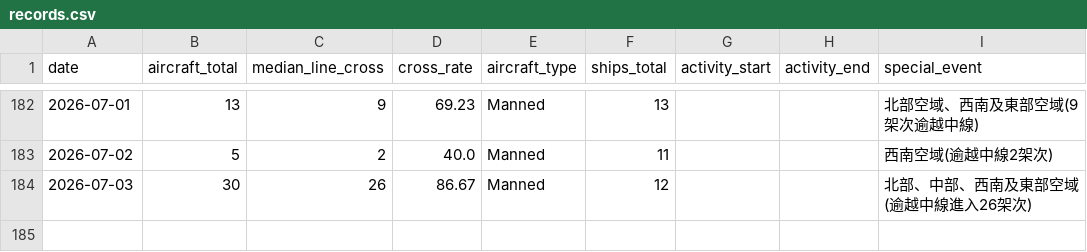
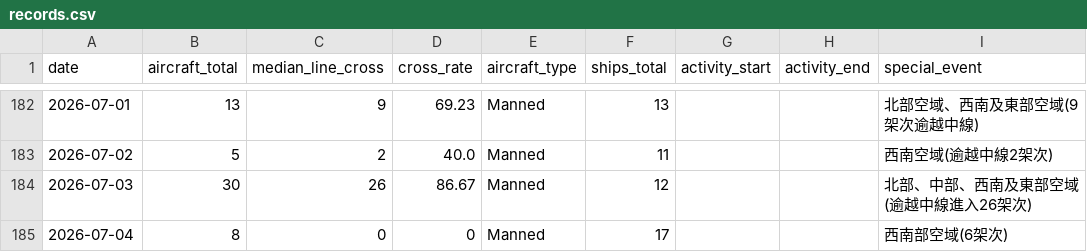
Before and after one commit to lioneer32232002-commits/pla-tracker, a CSV file: data/records.csv, drawn as a sheet; only a part is shown, gaps mark what is left out.

```diff
--- a/data/records.csv
+++ b/data/records.csv
@@ -203 +203,2 @@ date,aircraft_total,median_line_cross,cross_rate,aircraft_type,ships_total,activ
 2026-07-03,30,26,86.67,Manned,12,,,北部、中部、西南及東部空域(逾越中線進入26架次)
+2026-07-04,8,0,0,Manned,17,,,西南部空域(6架次)
```
Also changed, not shown: 14 other files.
